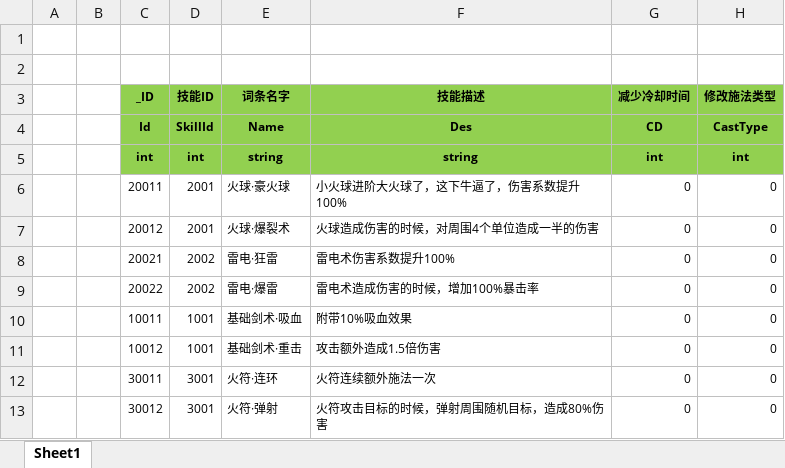
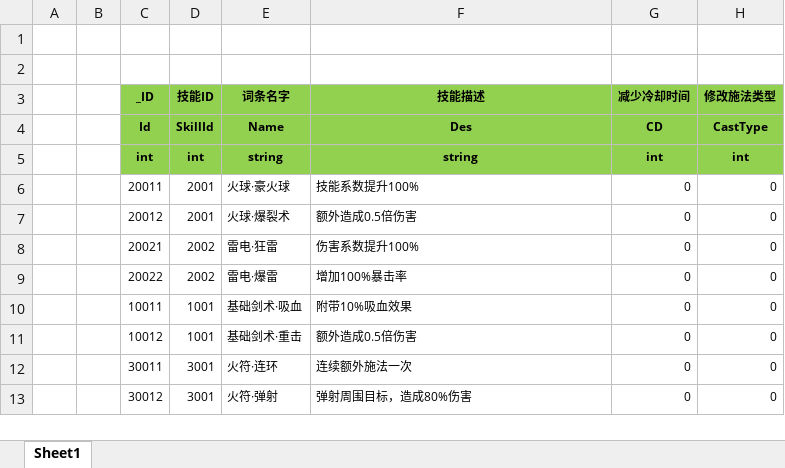
Before and after one commit to wokanjianyang/WrittenLegend, an Excel workbook: Excel/SkillSuitConfig.xlsx, sheet Sheet1, drawn as a sheet; only a part is shown; values as stored, in another font and other column widths than the file's, no borders; the diff names each change by its address in the sheet, - before the commit and + after, or states it on an @@ line.

```diff
--- a/Excel/SkillSuitConfig.xlsx (sheet Sheet1)
+++ b/Excel/SkillSuitConfig.xlsx (sheet Sheet1)
-F6 (技能描述): 小火球进阶大火球了，这下牛逼了，伤害系数提升100%
+F6 (技能描述): 技能系数提升100%
-F7 (技能描述): 火球造成伤害的时候，对周围4个单位造成一半的伤害
+F7 (技能描述): 额外造成0.5倍伤害
-F8 (技能描述): 雷电术伤害系数提升100%
+F8 (技能描述): 伤害系数提升100%
-F9 (技能描述): 雷电术造成伤害的时候，增加100%暴击率
+F9 (技能描述): 增加100%暴击率
-F11 (技能描述): 攻击额外造成1.5倍伤害
+F11 (技能描述): 额外造成0.5倍伤害
-F12 (技能描述): 火符连续额外施法一次
+F12 (技能描述): 连续额外施法一次
-F13 (技能描述): 火符攻击目标的时候，弹射周围随机目标，造成80%伤害
+F13 (技能描述): 弹射周围目标，造成80%伤害
```
Also changed, not shown: Excel/EquipConfig.xlsx, Excel/GiftPackConfig.xlsx, 33 other files.
